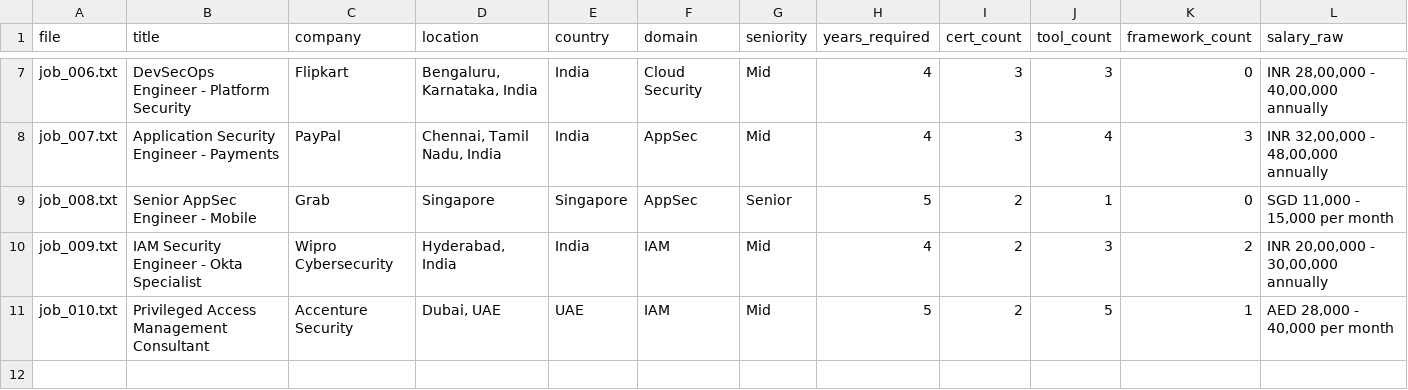
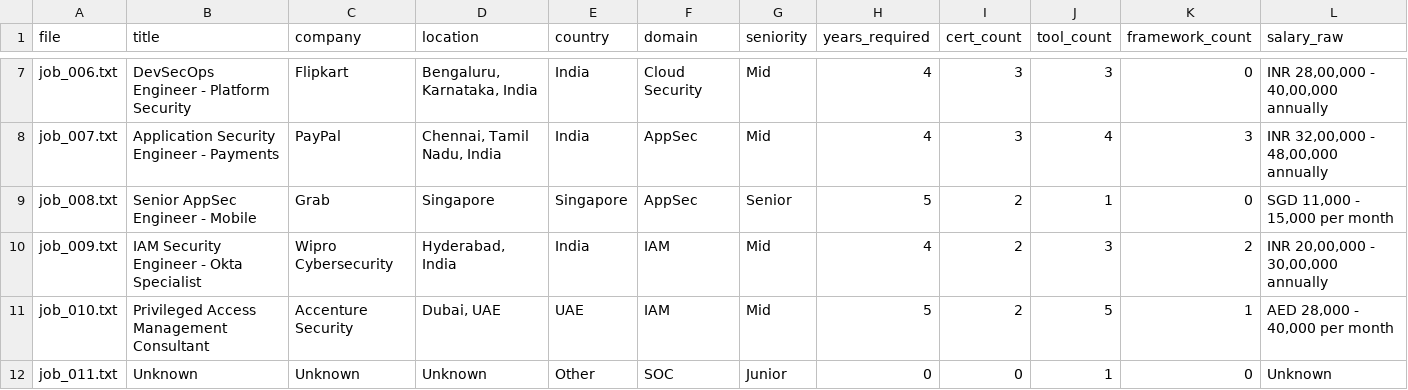
Before and after one commit to regantemudo/Cybersecurity-Skill-Inflation-Index, a CSV file: data/processed/2026-03.csv, drawn as a sheet; only a part is shown, gaps mark what is left out; rows hold the shown columns only; the diff names each change by its address in the sheet, - before the commit and + after, or states it on an @@ line.

```diff
--- a/data/processed/2026-03.csv
+++ b/data/processed/2026-03.csv
+row 12: job_011.txt | Unknown | Unknown | Unknown | Other | SOC | Junior | 0 | 0 | 1 | 0 | Unknown
```
Also changed, not shown: data/processed/country_index.csv, data/processed/domain_index.csv, 13 other files.
